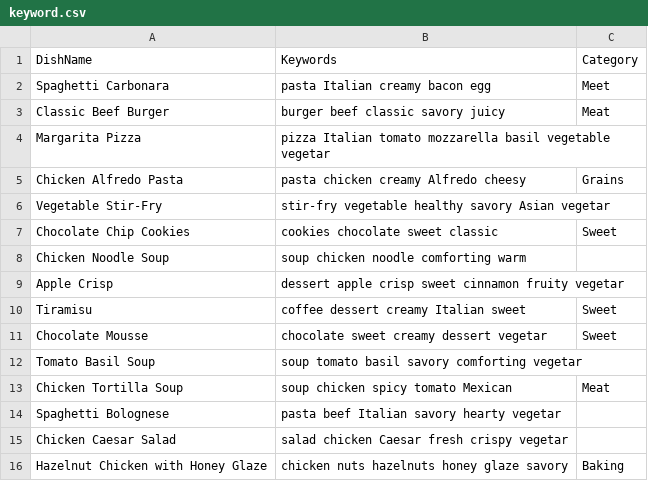
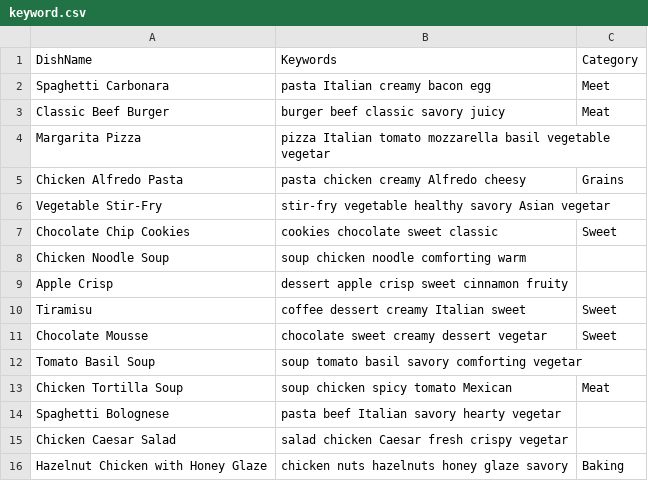
Before and after one commit to Maloulou99/Chatbot, a CSV file: csv/keyword.csv, drawn as a sheet.

```diff
--- a/csv/keyword.csv
+++ b/csv/keyword.csv
@@ -8,3 +8,3 @@ Chocolate Chip Cookies, cookies chocolate sweet classic,Sweet
 Chicken Noodle Soup, soup chicken noodle comforting warm,
-Apple Crisp, dessert apple crisp sweet cinnamon fruity vegetar,
+Apple Crisp, dessert apple crisp sweet cinnamon fruity,
 Tiramisu, coffee dessert creamy Italian sweet,Sweet
```
Also changed, not shown: csv/recipe.csv, 1 other file.
